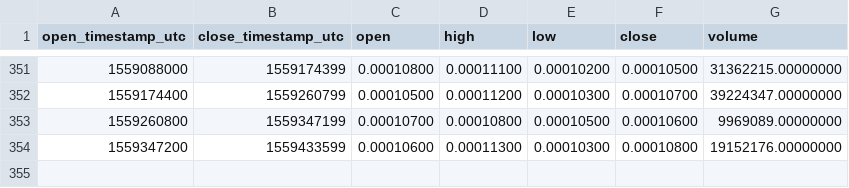
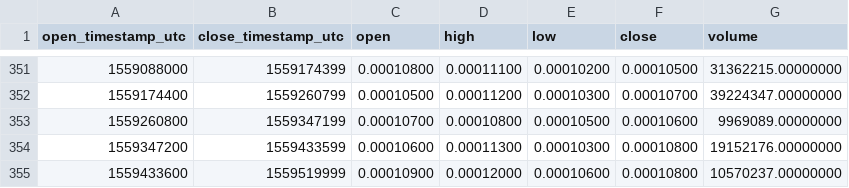
Before and after one commit to cryptobigbro/binance-SCBNB, a CSV file: binance-SCBNB-1d.csv, drawn as a sheet; only a part is shown, gaps mark what is left out; the diff names each change by its address in the sheet, - before the commit and + after, or states it on an @@ line.

```diff
--- a/binance-SCBNB-1d.csv
+++ b/binance-SCBNB-1d.csv
+row 355: 1559433600 | 1559519999 | 0.00010900 | 0.00012000 | 0.00010600 | 0.00010800 | 10570237.00000000
```
Also changed, not shown: binance-SCBNB-1h.csv.
